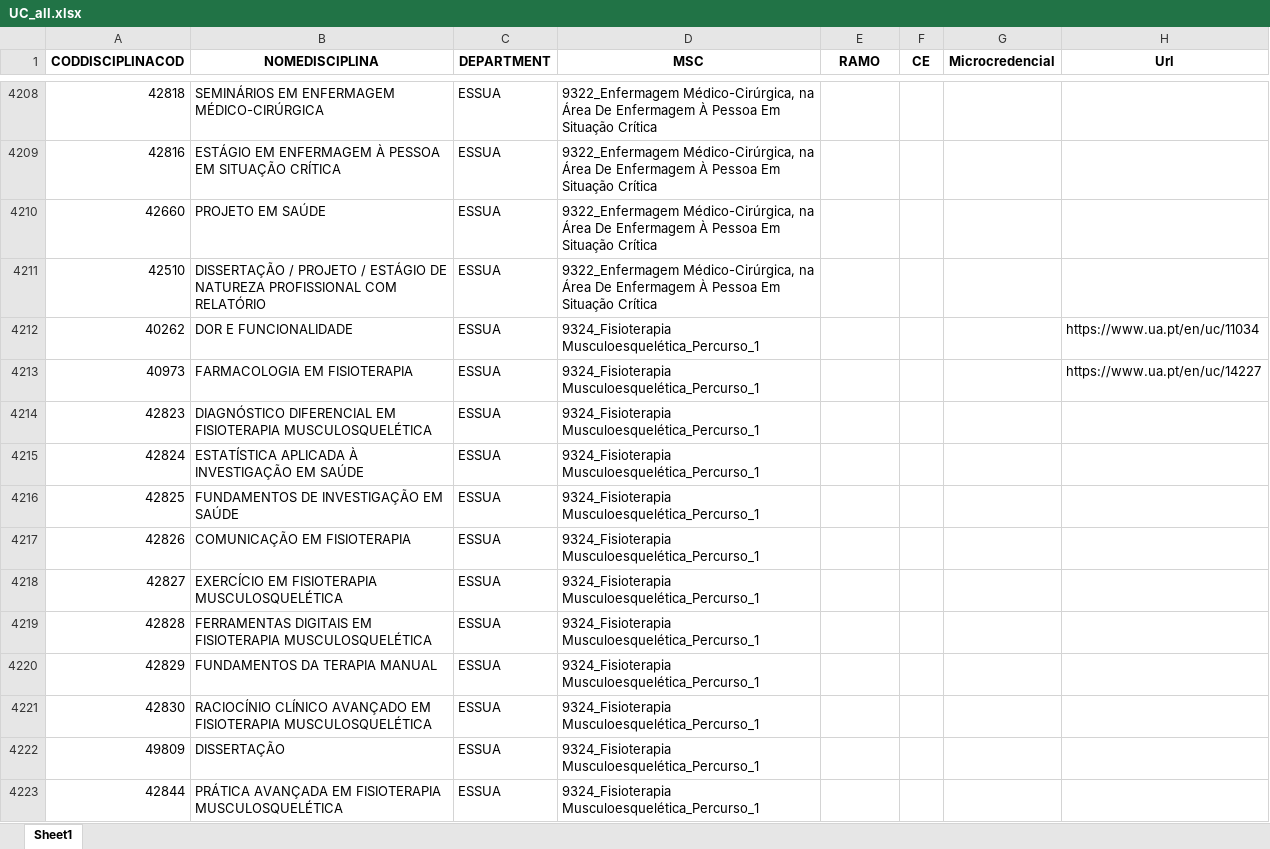
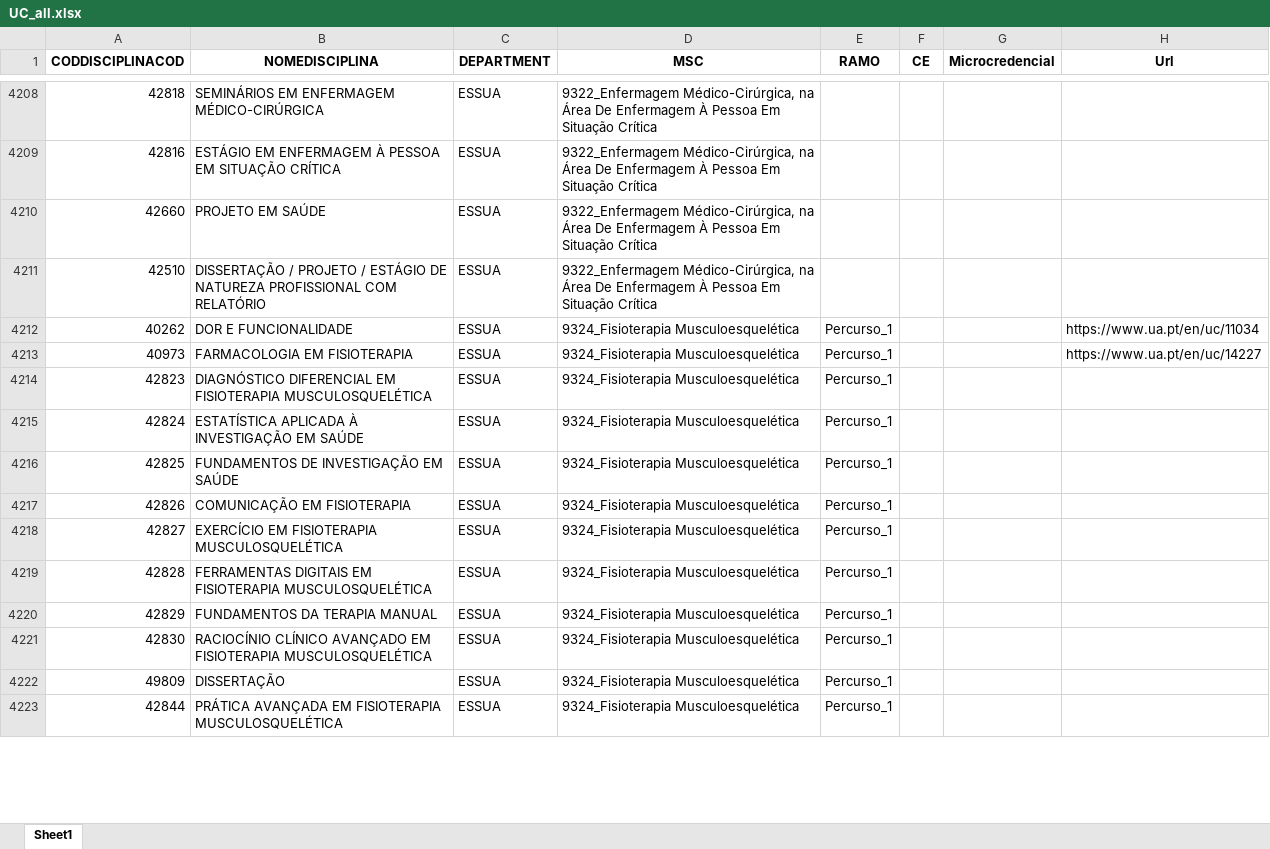
Before and after one commit to Toja-Ferreira/UACurriculumData, an Excel workbook: UC_all.xlsx, sheet Sheet1, drawn as a sheet; only a part is shown, gaps mark what is left out; values as stored, in another font and other column widths than the file's, no borders; the diff covers the shown part only; the diff names each change by its address in the sheet, - before the commit and + after, or states it on an @@ line.

Commit message:
changed main to handle percurso processing

```diff
--- a/UC_all.xlsx (sheet Sheet1)
+++ b/UC_all.xlsx (sheet Sheet1)
-D4212:D4223 (MSC): 9324_Fisioterapia Musculoesquelética_Percurso_1
+D4212:D4223 (MSC): 9324_Fisioterapia Musculoesquelética
-E4212:E4223 (RAMO): (empty)
+E4212:E4223 (RAMO): Percurso_1
```
Also changed, not shown: 92 edited cells elsewhere in this sheet, 1 other file.
